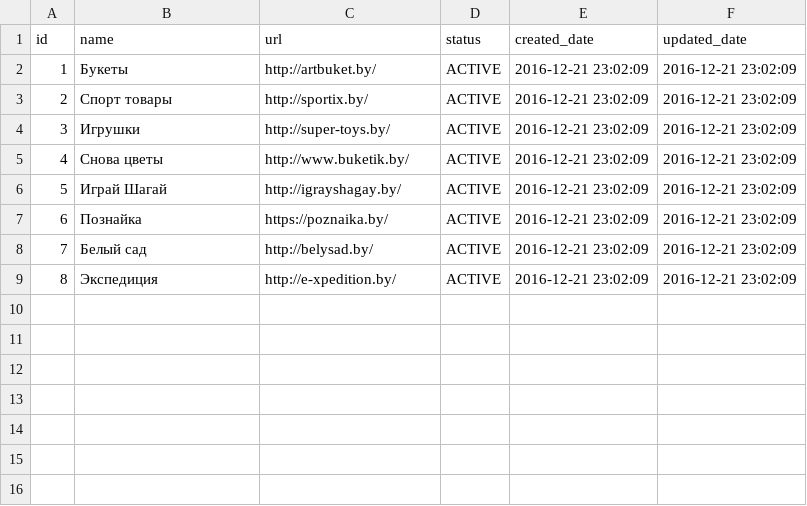
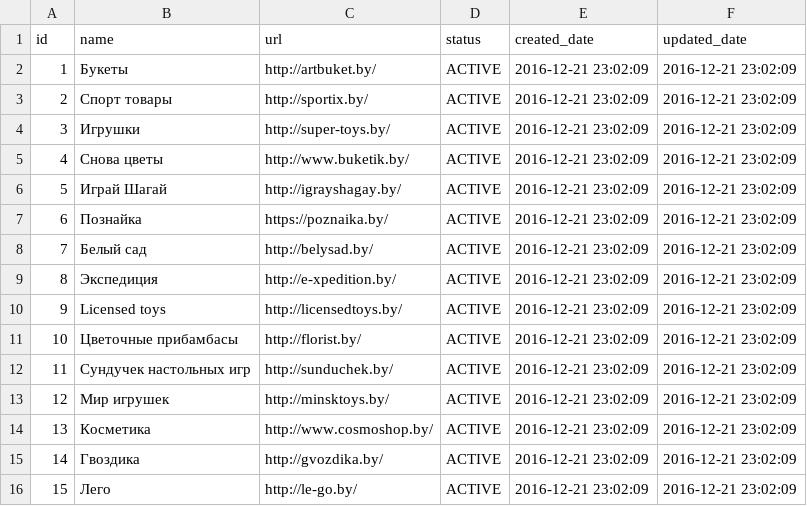
Before and after one commit to Topolev/sitnitsa-bigcity-parcer, a CSV file: src/main/resources/config/liquibase/shops.csv, drawn as a sheet.

```diff
--- a/src/main/resources/config/liquibase/shops.csv
+++ b/src/main/resources/config/liquibase/shops.csv
@@ -9 +9,8 @@ id;name;url;status;created_date;updated_date
 8;Экспедиция;http://e-xpedition.by/;ACTIVE;2016-12-21 23:02:09;2016-12-21 23:02:09
+9;Licensed toys;http://licensedtoys.by/;ACTIVE;2016-12-21 23:02:09;2016-12-21 23:02:09
+10;Цветочные прибамбасы;http://florist.by/;ACTIVE;2016-12-21 23:02:09;2016-12-21 23:02:09
+11;Сундучек настольных игр;http://sunduchek.by/;ACTIVE;2016-12-21 23:02:09;2016-12-21 23:02:09
+12;Мир игрушек;http://minsktoys.by/;ACTIVE;2016-12-21 23:02:09;2016-12-21 23:02:09
+13;Косметика;http://www.cosmoshop.by/;ACTIVE;2016-12-21 23:02:09;2016-12-21 23:02:09
+14;Гвоздика;http://gvozdika.by/;ACTIVE;2016-12-21 23:02:09;2016-12-21 23:02:09
+15;Лего;http://le-go.by/;ACTIVE;2016-12-21 23:02:09;2016-12-21 23:02:09
```
Also changed, not shown: src/main/resources/config/liquibase/ruleExtractCategories.csv, src/main/resources/config/liquibase/ruleExtractProductLink.csv, 14 other files.
